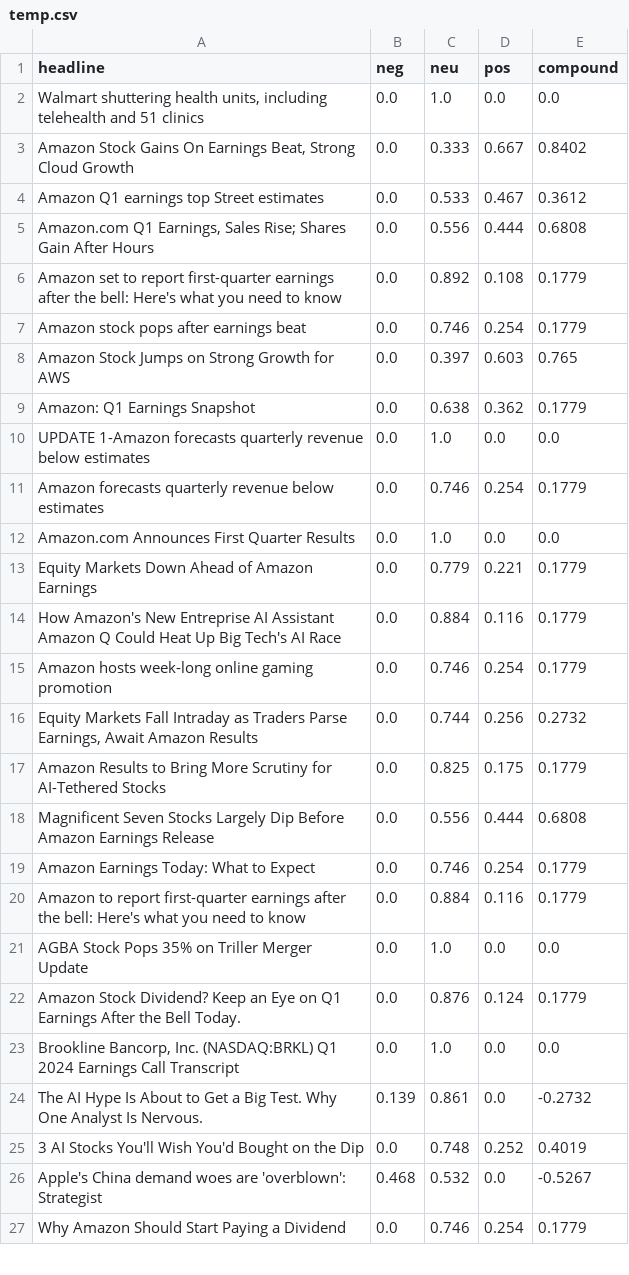
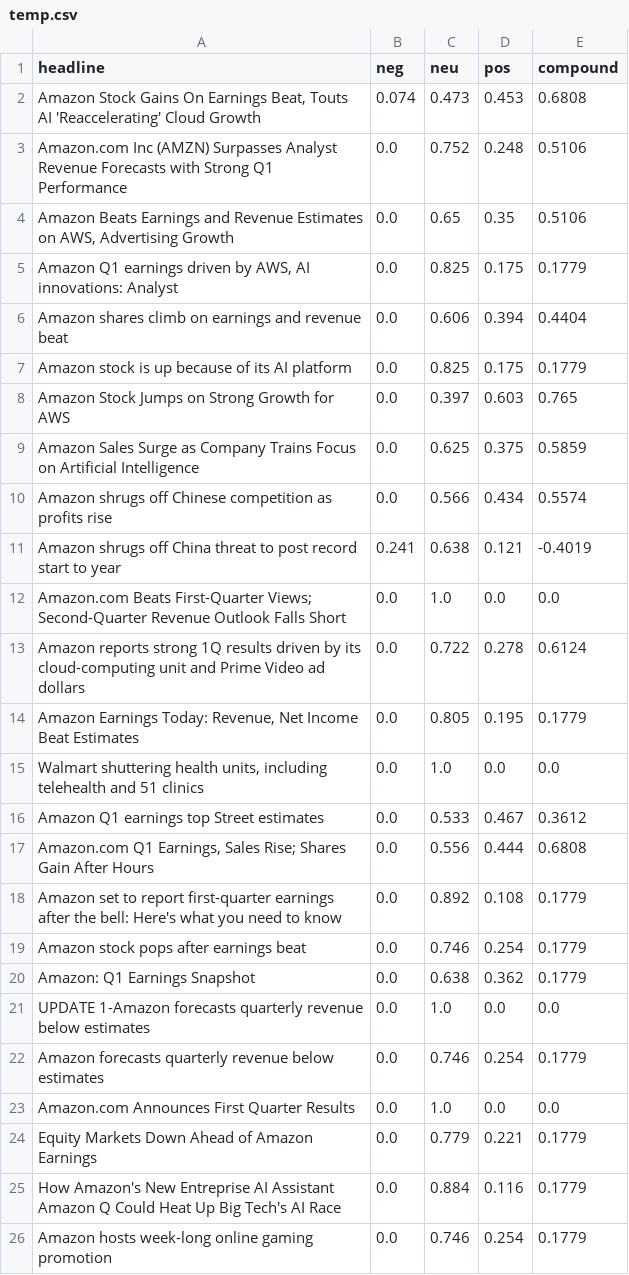
Before and after one commit to rygielcorpuz/AIM-Invest-2024, a CSV file: temp.csv, drawn as a sheet; only a part is shown; the shorter side is filled out with more unchanged rows; the diff covers the shown part only.

```diff
--- a/temp.csv
+++ b/temp.csv
@@ -1,4 +1,16 @@
 headline,neg,neu,pos,compound
+"Amazon Stock Gains On Earnings Beat, Touts AI 'Reaccelerating' Cloud Growth",0.074,0.473,0.453,0.6808
+Amazon.com Inc (AMZN) Surpasses Analyst Revenue Forecasts with Strong Q1 Performance,0.0,0.752,0.248,0.5106
+"Amazon Beats Earnings and Revenue Estimates on AWS, Advertising Growth",0.0,0.65,0.35,0.5106
+"Amazon Q1 earnings driven by AWS, AI innovations: Analyst",0.0,0.825,0.175,0.1779
+Amazon shares climb on earnings and revenue beat,0.0,0.606,0.394,0.4404
+Amazon stock is up because of its AI platform,0.0,0.825,0.175,0.1779
+Amazon Stock Jumps on Strong Growth for AWS,0.0,0.397,0.603,0.765
+Amazon Sales Surge as Company Trains Focus on Artificial Intelligence,0.0,0.625,0.375,0.5859
+Amazon shrugs off Chinese competition as profits rise,0.0,0.566,0.434,0.5574
+Amazon shrugs off China threat to post record start to year,0.241,0.638,0.121,-0.4019
+Amazon.com Beats First-Quarter Views; Second-Quarter Revenue Outlook Falls Short,0.0,1.0,0.0,0.0
+Amazon reports strong 1Q results driven by its cloud-computing unit and Prime Video ad dollars,0.0,0.722,0.278,0.6124
+"Amazon Earnings Today: Revenue, Net Income Beat Estimates",0.0,0.805,0.195,0.1779
 "Walmart shuttering health units, including telehealth and 51 clinics",0.0,1.0,0.0,0.0
-"Amazon Stock Gains On Earnings Beat, Strong Cloud Growth",0.0,0.333,0.667,0.8402
 Amazon Q1 earnings top Street estimates,0.0,0.533,0.467,0.3612
@@ -7,3 +19,2 @@ Amazon set to report first-quarter earnings after the bell: Here's what you need
 Amazon stock pops after earnings beat,0.0,0.746,0.254,0.1779
-Amazon Stock Jumps on Strong Growth for AWS,0.0,0.397,0.603,0.765
 Amazon: Q1 Earnings Snapshot,0.0,0.638,0.362,0.1779
```
Also changed, not shown: 11 removed rows elsewhere in this file, headlines.csv, temp2.csv, 1 other file.
